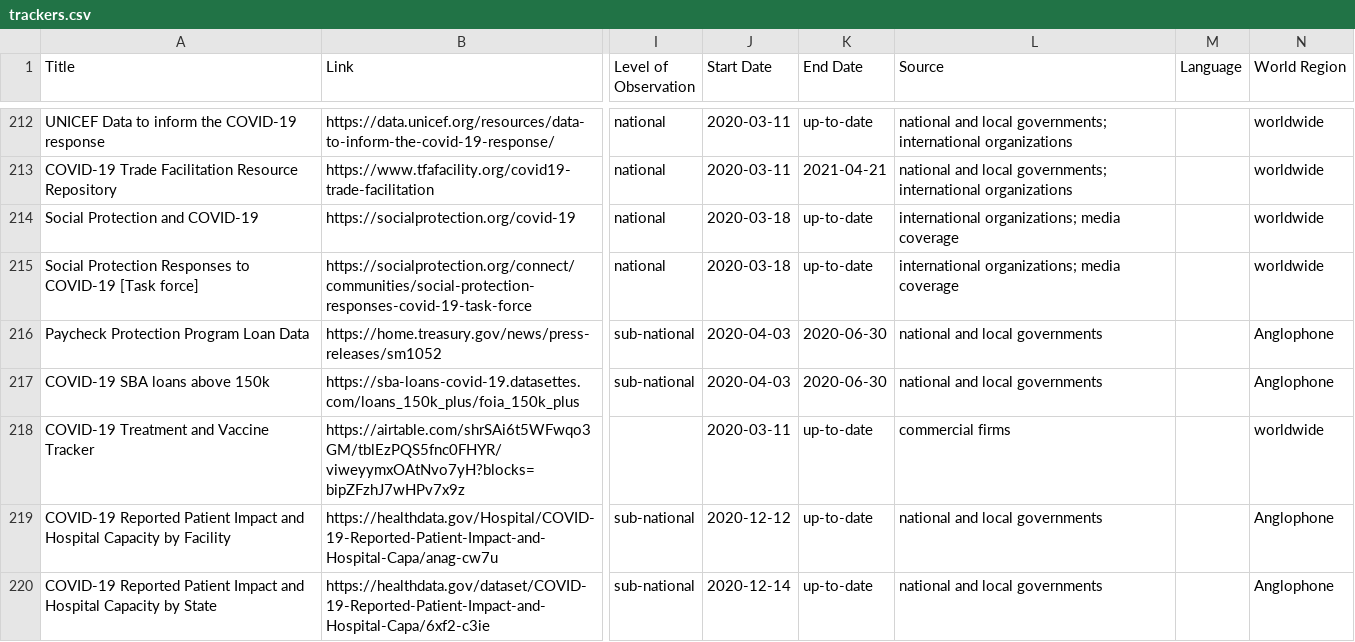
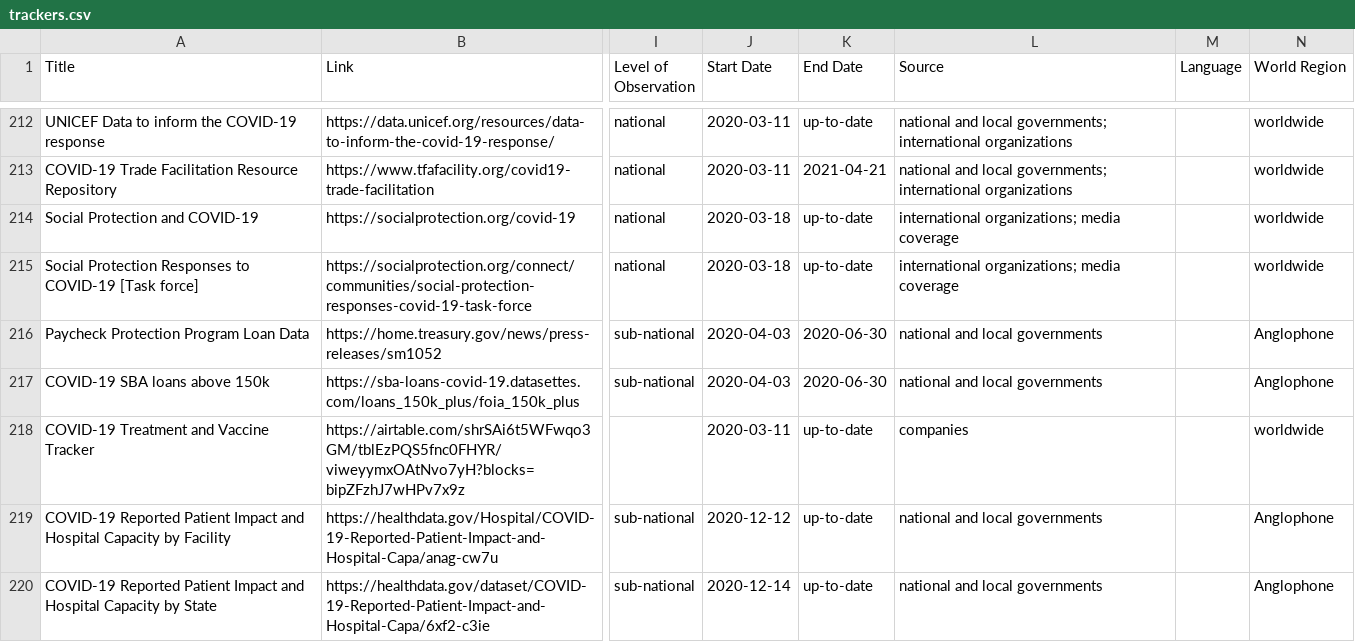
Before and after one commit to lukaslehner/supertracker, a CSV file: _data/trackers.csv, drawn as a sheet; only a part is shown, gaps mark what is left out; the diff covers the shown part only; the diff names each change by its address in the sheet, - before the commit and + after, or states it on an @@ line.

```diff
--- a/_data/trackers.csv
+++ b/_data/trackers.csv
-L218 (Source): commercial firms
+L218 (Source): companies
```
Also changed, not shown: 53 edited cells elsewhere in this file.
